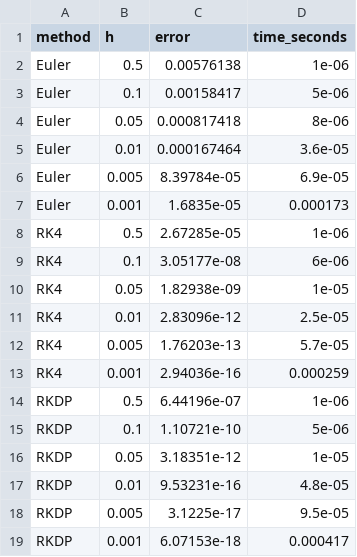
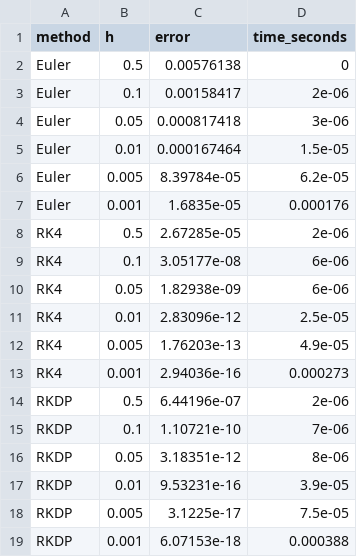
Before and after one commit to ChengZhenLee/ODE-Integration-Library, a CSV file: benchmarks/data/FixedStepConvergence.csv, drawn as a sheet.

Commit message:
Added Heston Model and benchmarks for it

```diff
--- a/benchmarks/data/FixedStepConvergence.csv
+++ b/benchmarks/data/FixedStepConvergence.csv
@@ -1,19 +1,19 @@
 method,h,error,time_seconds
-Euler,0.5,0.00576138,1e-06
-Euler,0.1,0.00158417,5e-06
-Euler,0.05,0.000817418,8e-06
-Euler,0.01,0.000167464,3.6e-05
-Euler,0.005,8.39784e-05,6.9e-05
-Euler,0.001,1.6835e-05,0.000173
-RK4,0.5,2.67285e-05,1e-06
+Euler,0.5,0.00576138,0
+Euler,0.1,0.00158417,2e-06
+Euler,0.05,0.000817418,3e-06
+Euler,0.01,0.000167464,1.5e-05
+Euler,0.005,8.39784e-05,6.2e-05
+Euler,0.001,1.6835e-05,0.000176
+RK4,0.5,2.67285e-05,2e-06
 RK4,0.1,3.05177e-08,6e-06
-RK4,0.05,1.82938e-09,1e-05
+RK4,0.05,1.82938e-09,6e-06
 RK4,0.01,2.83096e-12,2.5e-05
-RK4,0.005,1.76203e-13,5.7e-05
-RK4,0.001,2.94036e-16,0.000259
-RKDP,0.5,6.44196e-07,1e-06
-RKDP,0.1,1.10721e-10,5e-06
-RKDP,0.05,3.18351e-12,1e-05
-RKDP,0.01,9.53231e-16,4.8e-05
-RKDP,0.005,3.1225e-17,9.5e-05
-RKDP,0.001,6.07153e-18,0.000417
+RK4,0.005,1.76203e-13,4.9e-05
+RK4,0.001,2.94036e-16,0.000273
+RKDP,0.5,6.44196e-07,2e-06
+RKDP,0.1,1.10721e-10,7e-06
+RKDP,0.05,3.18351e-12,8e-06
+RKDP,0.01,9.53231e-16,3.9e-05
+RKDP,0.005,3.1225e-17,7.5e-05
+RKDP,0.001,6.07153e-18,0.000388
```
Also changed, not shown: benchmarks/data/AdaptiveStepTolerance.csv, 38 other files.
